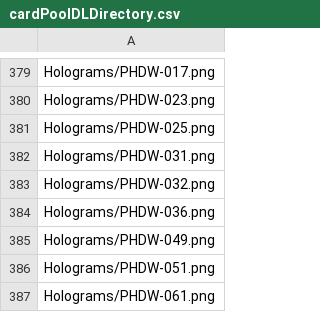
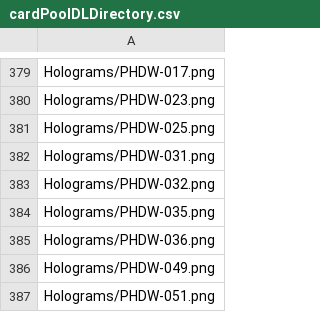
Before and after one commit to KyoukaiClient/liveCardPool, a CSV file: cardPoolDLDirectory.csv, drawn as a sheet; only a part is shown, gaps mark what is left out; the shorter side is filled out with more unchanged rows; the diff names each change by its address in the sheet, - before the commit and + after, or states it on an @@ line.

```diff
--- a/cardPoolDLDirectory.csv
+++ b/cardPoolDLDirectory.csv
+row 384: Holograms/PHDW-035.png
```
Also changed, not shown: 41 other files.
